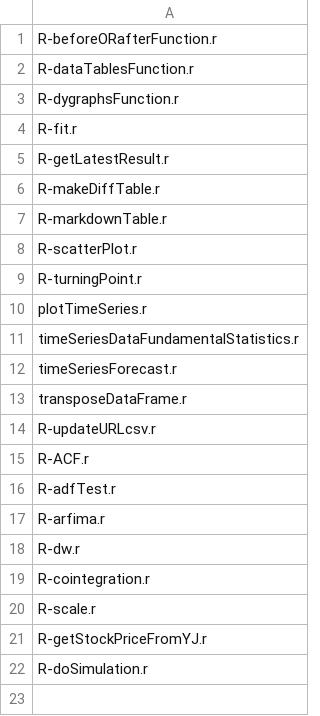
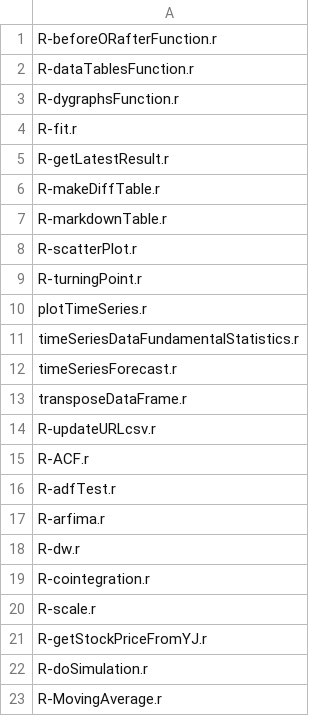
Before and after one commit to am-consulting/am-consulting.github.io, a CSV file: csv/functionList.csv, drawn as a sheet; the diff names each change by its address in the sheet, - before the commit and + after, or states it on an @@ line.

Commit message:
移動平均共通化関数新規アップロード、functionlist更新
移動平均共通化関数新規アップロード、functionlist更新

```diff
--- a/csv/functionList.csv
+++ b/csv/functionList.csv
+row 23: R-MovingAverage.r
```
Also changed, not shown: 1 other file.
